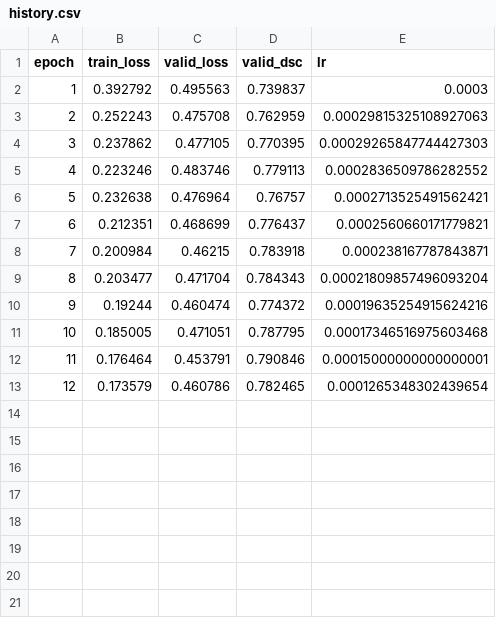
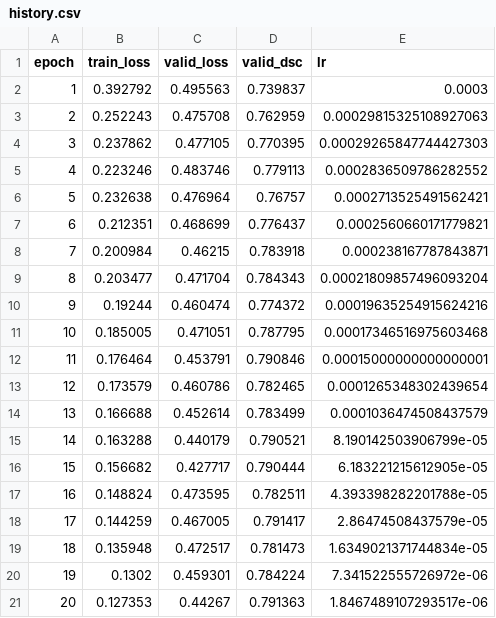
Before and after one commit to Gakki-Li/0506, a CSV file: outputs/cosine/history.csv, drawn as a sheet.

```diff
--- a/outputs/cosine/history.csv
+++ b/outputs/cosine/history.csv
@@ -13 +13,9 @@ epoch,train_loss,valid_loss,valid_dsc,lr
 12,0.173579,0.460786,0.782465,0.0001265348302439654
+13,0.166688,0.452614,0.783499,0.0001036474508437579
+14,0.163288,0.440179,0.790521,8.190142503906799e-05
+15,0.156682,0.427717,0.790444,6.183221215612905e-05
+16,0.148824,0.473595,0.782511,4.393398282201788e-05
+17,0.144259,0.467005,0.791417,2.86474508437579e-05
+18,0.135948,0.472517,0.781473,1.6349021371744834e-05
+19,0.1302,0.459301,0.784224,7.341522555726972e-06
+20,0.127353,0.44267,0.791363,1.8467489107293517e-06
```
Also changed, not shown: 41 other files.
